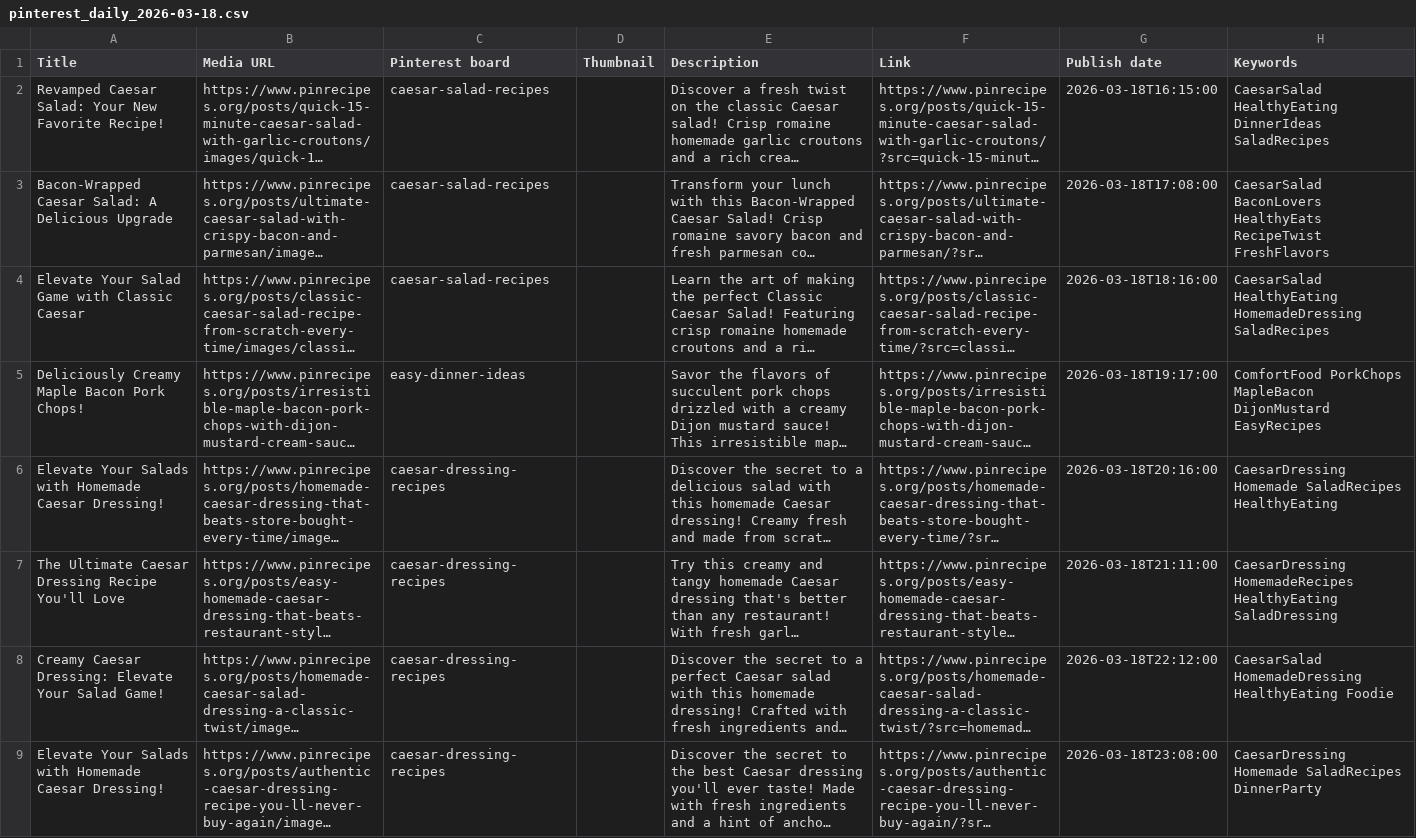
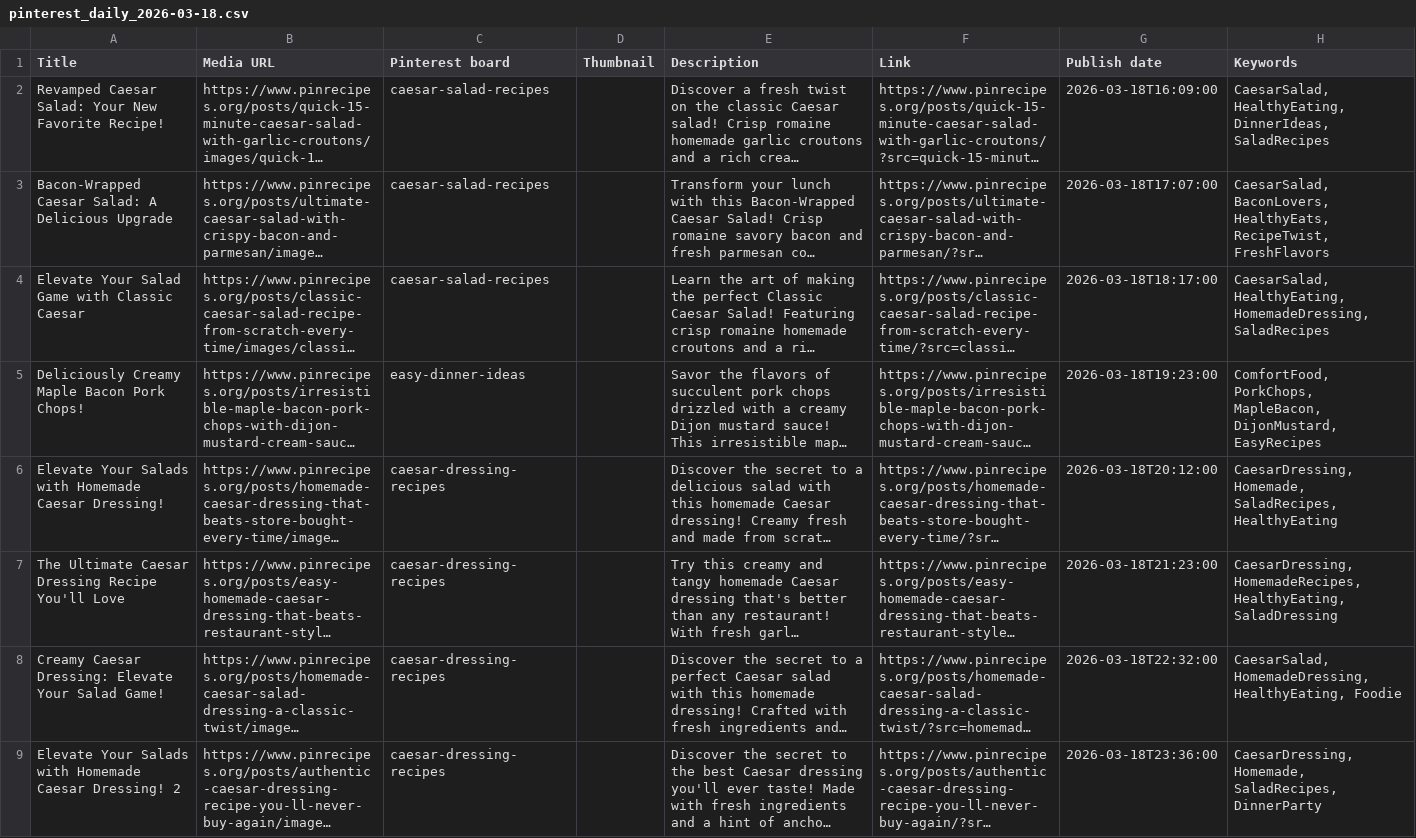
Before and after one commit to mymoroccanrecipes01/pinrecipes, a CSV file: downloads/pinterest_daily_2026-03-18.csv, drawn as a sheet; only a part is shown; long unchanged cells end in …; the diff covers the shown part only; the diff names each change by its address in the sheet, - before the commit and + after, or states it on an @@ line.

```diff
--- a/downloads/pinterest_daily_2026-03-18.csv
+++ b/downloads/pinterest_daily_2026-03-18.csv
-G2 (Publish date): 2026-03-18T16:15:00
+G2 (Publish date): 2026-03-18T16:09:00
-H2 (Keywords): CaesarSalad HealthyEating DinnerIdeas SaladRecipes
+H2 (Keywords): CaesarSalad, HealthyEating, DinnerIdeas, SaladRecipes
-G3 (Publish date): 2026-03-18T17:08:00
+G3 (Publish date): 2026-03-18T17:07:00
-H3 (Keywords): CaesarSalad BaconLovers HealthyEats RecipeTwist FreshFlavors
+H3 (Keywords): CaesarSalad, BaconLovers, HealthyEats, RecipeTwist, FreshFlavors
-G4 (Publish date): 2026-03-18T18:16:00
+G4 (Publish date): 2026-03-18T18:17:00
-H4 (Keywords): CaesarSalad HealthyEating HomemadeDressing SaladRecipes
+H4 (Keywords): CaesarSalad, HealthyEating, HomemadeDressing, SaladRecipes
-G5 (Publish date): 2026-03-18T19:17:00
+G5 (Publish date): 2026-03-18T19:23:00
-H5 (Keywords): ComfortFood PorkChops MapleBacon DijonMustard EasyRecipes
+H5 (Keywords): ComfortFood, PorkChops, MapleBacon, DijonMustard, EasyRecipes
-G6 (Publish date): 2026-03-18T20:16:00
+G6 (Publish date): 2026-03-18T20:12:00
-H6 (Keywords): CaesarDressing Homemade SaladRecipes HealthyEating
+H6 (Keywords): CaesarDressing, Homemade, SaladRecipes, HealthyEating
-G7 (Publish date): 2026-03-18T21:11:00
+G7 (Publish date): 2026-03-18T21:23:00
-H7 (Keywords): CaesarDressing HomemadeRecipes HealthyEating SaladDressing
+H7 (Keywords): CaesarDressing, HomemadeRecipes, HealthyEating, SaladDressing
-G8 (Publish date): 2026-03-18T22:12:00
+G8 (Publish date): 2026-03-18T22:32:00
-H8 (Keywords): CaesarSalad HomemadeDressing HealthyEating Foodie
+H8 (Keywords): CaesarSalad, HomemadeDressing, HealthyEating, Foodie
-A9 (Title): …Caesar Dressing!
+A9 (Title): …Caesar Dressing! 2
-G9 (Publish date): 2026-03-18T23:08:00
+G9 (Publish date): 2026-03-18T23:36:00
-H9 (Keywords): CaesarDressing Homemade SaladRecipes DinnerParty
+H9 (Keywords): CaesarDressing, Homemade, SaladRecipes, DinnerParty
```
Also changed, not shown: 62 edited cells elsewhere in this file, 51 other files.
